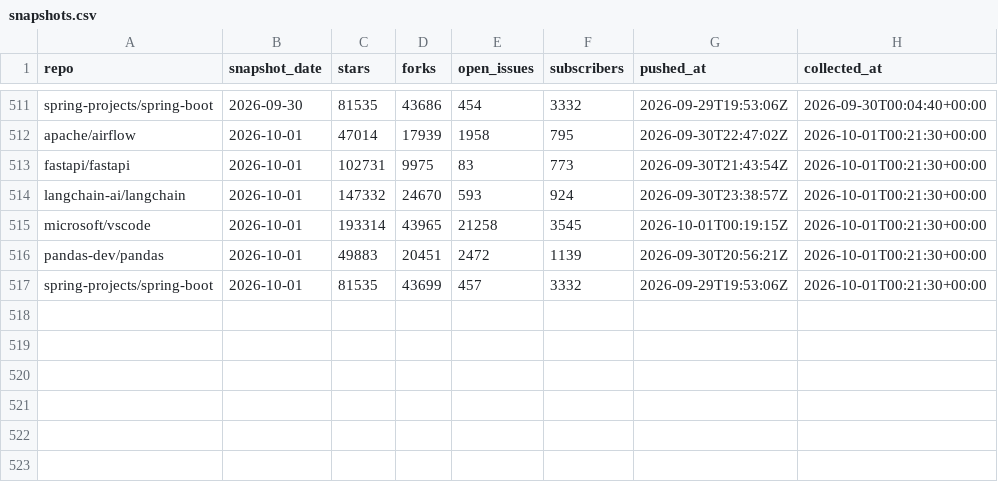
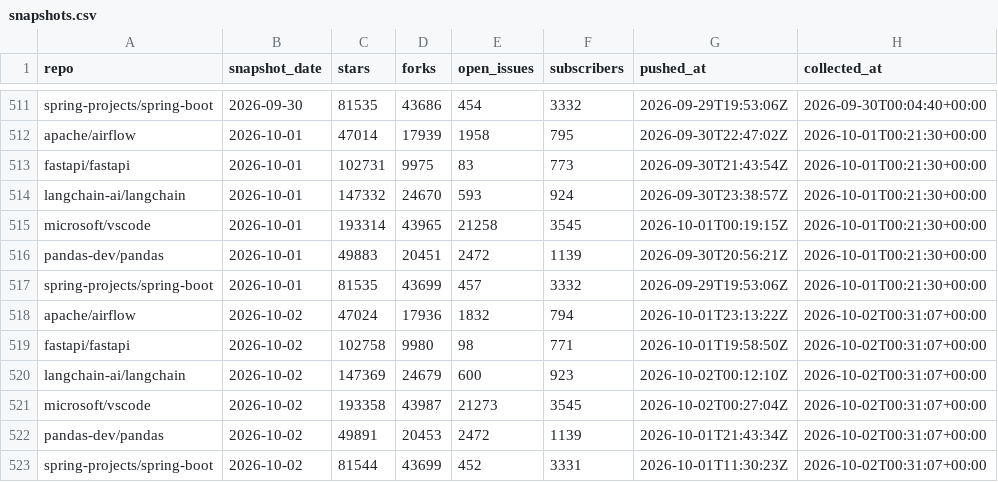
Before and after one commit to hankh-dev/gh-pulse, a CSV file: data/snapshots.csv, drawn as a sheet; only a part is shown, gaps mark what is left out.

```diff
--- a/data/snapshots.csv
+++ b/data/snapshots.csv
@@ -517 +517,7 @@ pandas-dev/pandas,2026-10-01,49883,20451,2472,1139,2026-09-30T20:56:21Z,2026-10-
 spring-projects/spring-boot,2026-10-01,81535,43699,457,3332,2026-09-29T19:53:06Z,2026-10-01T00:21:30+00:00
+apache/airflow,2026-10-02,47024,17936,1832,794,2026-10-01T23:13:22Z,2026-10-02T00:31:07+00:00
+fastapi/fastapi,2026-10-02,102758,9980,98,771,2026-10-01T19:58:50Z,2026-10-02T00:31:07+00:00
+langchain-ai/langchain,2026-10-02,147369,24679,600,923,2026-10-02T00:12:10Z,2026-10-02T00:31:07+00:00
+microsoft/vscode,2026-10-02,193358,43987,21273,3545,2026-10-02T00:27:04Z,2026-10-02T00:31:07+00:00
+pandas-dev/pandas,2026-10-02,49891,20453,2472,1139,2026-10-01T21:43:34Z,2026-10-02T00:31:07+00:00
+spring-projects/spring-boot,2026-10-02,81544,43699,452,3331,2026-10-01T11:30:23Z,2026-10-02T00:31:07+00:00
```
Also changed, not shown: 1 other file.
